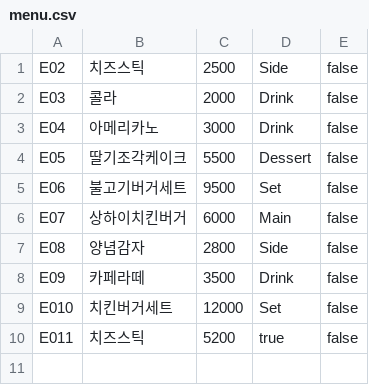
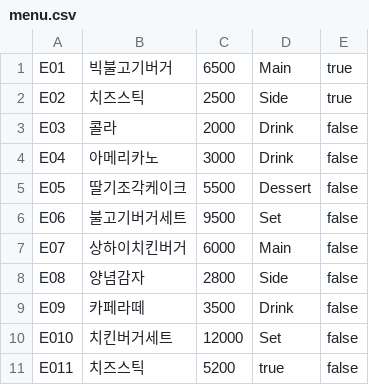
Before and after one commit to yuuujeany/MenuProject, a CSV file: menu.csv, drawn as a sheet.

```diff
--- a/menu.csv
+++ b/menu.csv
@@ -1,2 +1,3 @@
-E02,치즈스틱,2500,Side,false
+E01,빅불고기버거,6500,Main,true
+E02,치즈스틱,2500,Side,true
 E03,콜라,2000,Drink,false
```
Also changed, not shown: 2 other files.
